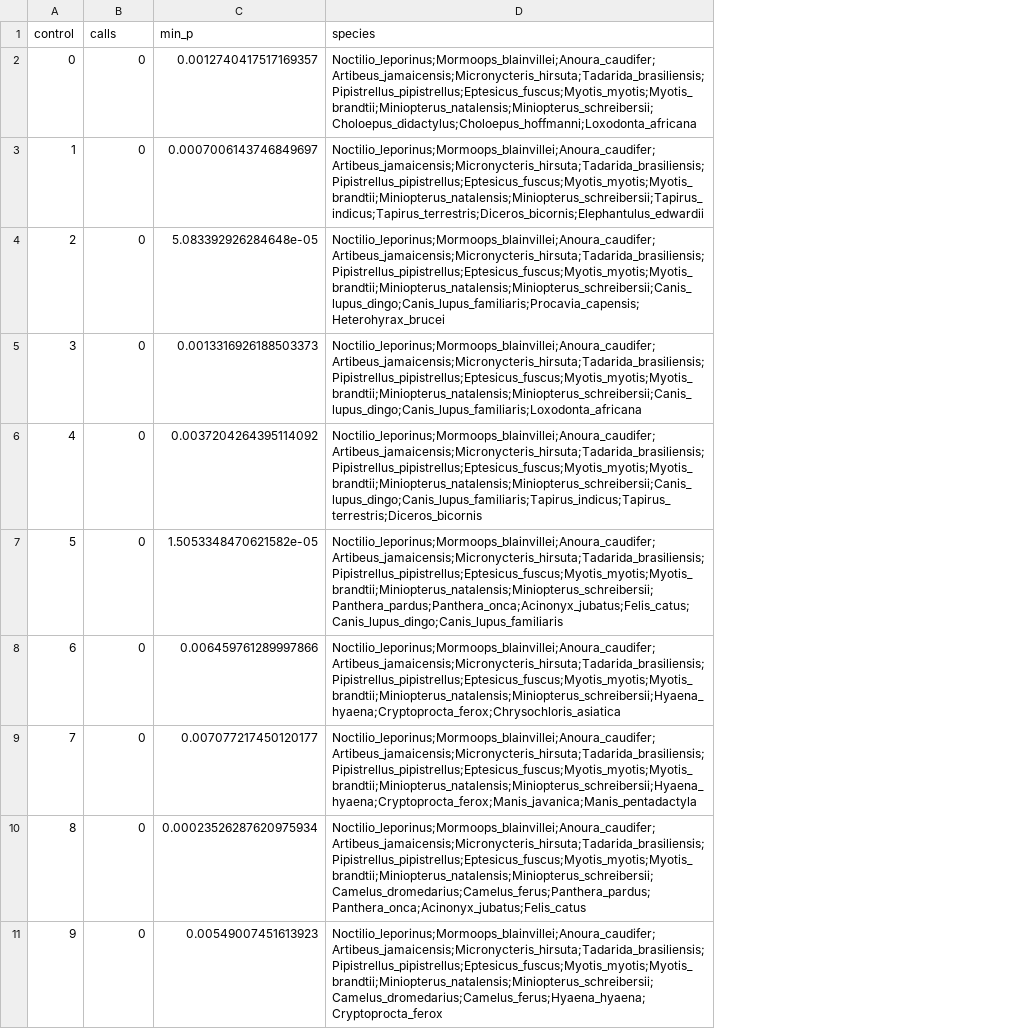
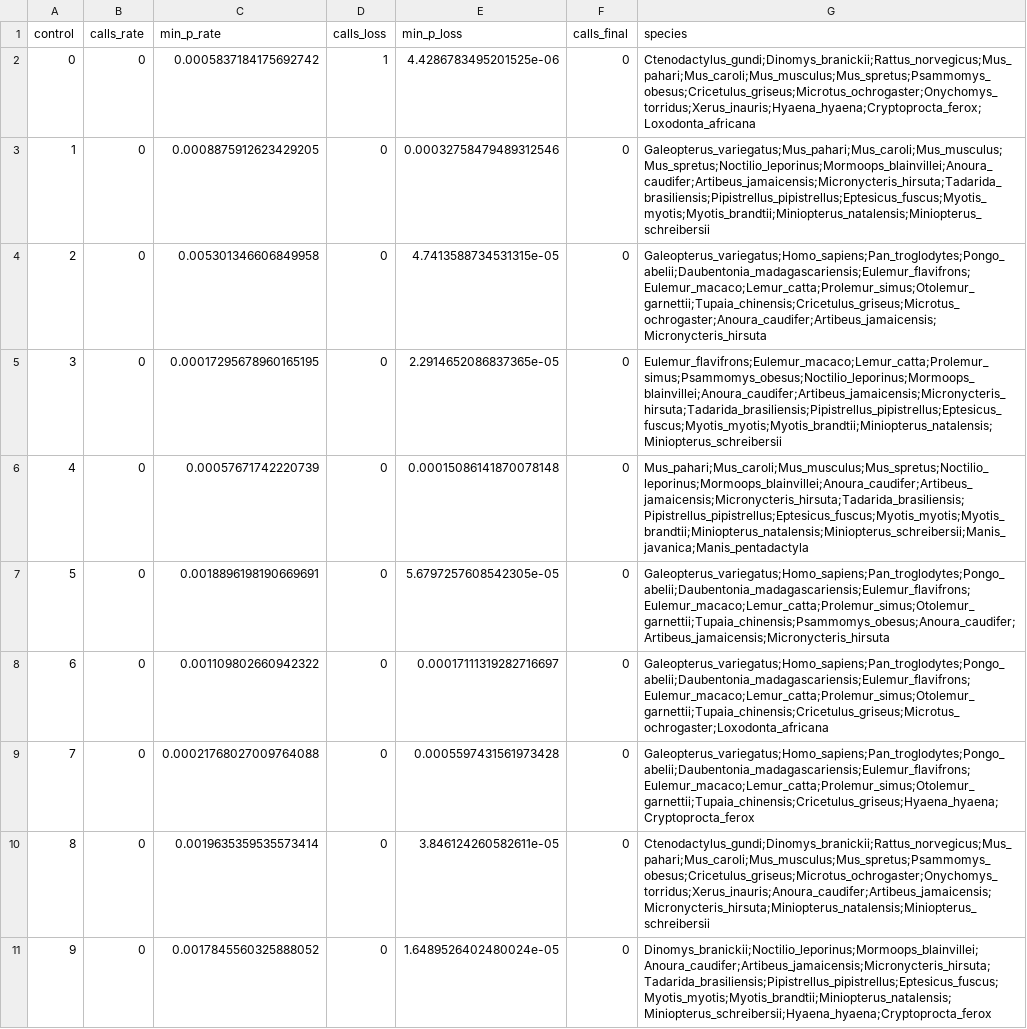
Before and after one commit to devbioinfo/Trait_github, a CSV file: results/marine_toga/control_calls.csv, drawn as a sheet; only a part is shown; removed rows and columns are numbered as before the commit, all else as after; the diff covers the shown part only; the diff names each change by its address in the sheet, - before the commit and + after, or states it on an @@ line.

```diff
--- a/results/marine_toga/control_calls.csv
+++ b/results/marine_toga/control_calls.csv
-column C (min_p), rows 2-11: 0.0012740417517169357 | 0.0007006143746849697 | 5.083392926284648e-05 | 0.0013316926188503373 | 0.0037204264395114092 | 1.5053348470621582e-05 | 0.006459761289997866 | 0.007077217450120177 | 0.00023526287620975934 | 0.00549007451613923
+column C (min_p_rate), rows 2-11: 0.0005837184175692742 | 0.0008875912623429205 | 0.005301346606849958 | 0.00017295678960165195 | 0.00057671742220739 | 0.0018896198190669691 | 0.001109802660942322 | 0.00021768027009764088 | 0.0019635359535573414 | 0.0017845560325888052
+column D (calls_loss), rows 2-11: 1 | 0 | 0 | 0 | 0 | 0 | 0 | 0 | 0 | 0
+column E (min_p_loss), rows 2-11: 4.4286783495201525e-06 | 0.00032758479489312546 | 4.7413588734531315e-05 | 2.2914652086837365e-05 | 0.00015086141870078148 | 5.6797257608542305e-05 | 0.00017111319282716697 | 0.0005597431561973428 | 3.846124260582611e-05 | 1.6489526402480024e-05
+column F (calls_final), rows 2-11: all 0
-B1: calls
+B1: calls_rate
-G2 (species): Noctilio_leporinus;Mormoops_blainvillei;Anoura_caudifer;Artibeus_jamaicensis;Micronycteris_hirsuta;Tadarida_brasiliensis;Pipistrellus_pipistrellus;Eptesicus_fuscus;Myotis_myotis;Myotis_brandtii;Miniopterus_natalensis;Miniopterus_schreibersii;Choloepus_didactylus;Choloepus_hoffmanni;Loxodonta_africana
+G2 (species): Ctenodactylus_gundi;Dinomys_branickii;Rattus_norvegicus;Mus_pahari;Mus_caroli;Mus_musculus;Mus_spretus;Psammomys_obesus;Cricetulus_griseus;Microtus_ochrogaster;Onychomys_torridus;Xerus_inauris;Hyaena_hyaena;Cryptoprocta_ferox;Loxodonta_africana
-G3 (species): Noctilio_leporinus;Mormoops_blainvillei;Anoura_caudifer;Artibeus_jamaicensis;Micronycteris_hirsuta;Tadarida_brasiliensis;Pipistrellus_pipistrellus;Eptesicus_fuscus;Myotis_myotis;Myotis_brandtii;Miniopterus_natalensis;Miniopterus_schreibersii;Tapirus_indicus;Tapirus_terrestris;Diceros_bicornis;Elephantulus_edwardii
+G3 (species): Galeopterus_variegatus;Mus_pahari;Mus_caroli;Mus_musculus;Mus_spretus;Noctilio_leporinus;Mormoops_blainvillei;Anoura_caudifer;Artibeus_jamaicensis;Micronycteris_hirsuta;Tadarida_brasiliensis;Pipistrellus_pipistrellus;Eptesicus_fuscus;Myotis_myotis;Myotis_brandtii;Miniopterus_natalensis;Miniopterus_schreibersii
-G4 (species): Noctilio_leporinus;Mormoops_blainvillei;Anoura_caudifer;Artibeus_jamaicensis;Micronycteris_hirsuta;Tadarida_brasiliensis;Pipistrellus_pipistrellus;Eptesicus_fuscus;Myotis_myotis;Myotis_brandtii;Miniopterus_natalensis;Miniopterus_schreibersii;Canis_lupus_dingo;Canis_lupus_familiaris;Procavia_capensis;Heterohyrax_brucei
+G4 (species): Galeopterus_variegatus;Homo_sapiens;Pan_troglodytes;Pongo_abelii;Daubentonia_madagascariensis;Eulemur_flavifrons;Eulemur_macaco;Lemur_catta;Prolemur_simus;Otolemur_garnettii;Tupaia_chinensis;Cricetulus_griseus;Microtus_ochrogaster;Anoura_caudifer;Artibeus_jamaicensis;Micronycteris_hirsuta
-G5 (species): Noctilio_leporinus;Mormoops_blainvillei;Anoura_caudifer;Artibeus_jamaicensis;Micronycteris_hirsuta;Tadarida_brasiliensis;Pipistrellus_pipistrellus;Eptesicus_fuscus;Myotis_myotis;Myotis_brandtii;Miniopterus_natalensis;Miniopterus_schreibersii;Canis_lupus_dingo;Canis_lupus_familiaris;Loxodonta_africana
+G5 (species): Eulemur_flavifrons;Eulemur_macaco;Lemur_catta;Prolemur_simus;Psammomys_obesus;Noctilio_leporinus;Mormoops_blainvillei;Anoura_caudifer;Artibeus_jamaicensis;Micronycteris_hirsuta;Tadarida_brasiliensis;Pipistrellus_pipistrellus;Eptesicus_fuscus;Myotis_myotis;Myotis_brandtii;Miniopterus_natalensis;Miniopterus_schreibersii
-G6 (species): Noctilio_leporinus;Mormoops_blainvillei;Anoura_caudifer;Artibeus_jamaicensis;Micronycteris_hirsuta;Tadarida_brasiliensis;Pipistrellus_pipistrellus;Eptesicus_fuscus;Myotis_myotis;Myotis_brandtii;Miniopterus_natalensis;Miniopterus_schreibersii;Canis_lupus_dingo;Canis_lupus_familiaris;Tapirus_indicus;Tapirus_terrestris;Diceros_bicornis
+G6 (species): Mus_pahari;Mus_caroli;Mus_musculus;Mus_spretus;Noctilio_leporinus;Mormoops_blainvillei;Anoura_caudifer;Artibeus_jamaicensis;Micronycteris_hirsuta;Tadarida_brasiliensis;Pipistrellus_pipistrellus;Eptesicus_fuscus;Myotis_myotis;Myotis_brandtii;Miniopterus_natalensis;Miniopterus_schreibersii;Manis_javanica;Manis_pentadactyla
-G7 (species): Noctilio_leporinus;Mormoops_blainvillei;Anoura_caudifer;Artibeus_jamaicensis;Micronycteris_hirsuta;Tadarida_brasiliensis;Pipistrellus_pipistrellus;Eptesicus_fuscus;Myotis_myotis;Myotis_brandtii;Miniopterus_natalensis;Miniopterus_schreibersii;Panthera_pardus;Panthera_onca;Acinonyx_jubatus;Felis_catus;Canis_lupus_dingo;Canis_lupus_familiaris
+G7 (species): Galeopterus_variegatus;Homo_sapiens;Pan_troglodytes;Pongo_abelii;Daubentonia_madagascariensis;Eulemur_flavifrons;Eulemur_macaco;Lemur_catta;Prolemur_simus;Otolemur_garnettii;Tupaia_chinensis;Psammomys_obesus;Anoura_caudifer;Artibeus_jamaicensis;Micronycteris_hirsuta
-G8 (species): Noctilio_leporinus;Mormoops_blainvillei;Anoura_caudifer;Artibeus_jamaicensis;Micronycteris_hirsuta;Tadarida_brasiliensis;Pipistrellus_pipistrellus;Eptesicus_fuscus;Myotis_myotis;Myotis_brandtii;Miniopterus_natalensis;Miniopterus_schreibersii;Hyaena_hyaena;Cryptoprocta_ferox;Chrysochloris_asiatica
+G8 (species): Galeopterus_variegatus;Homo_sapiens;Pan_troglodytes;Pongo_abelii;Daubentonia_madagascariensis;Eulemur_flavifrons;Eulemur_macaco;Lemur_catta;Prolemur_simus;Otolemur_garnettii;Tupaia_chinensis;Cricetulus_griseus;Microtus_ochrogaster;Loxodonta_africana
-G9 (species): Noctilio_leporinus;Mormoops_blainvillei;Anoura_caudifer;Artibeus_jamaicensis;Micronycteris_hirsuta;Tadarida_brasiliensis;Pipistrellus_pipistrellus;Eptesicus_fuscus;Myotis_myotis;Myotis_brandtii;Miniopterus_natalensis;Miniopterus_schreibersii;Hyaena_hyaena;Cryptoprocta_ferox;Manis_javanica;Manis_pentadactyla
+G9 (species): Galeopterus_variegatus;Homo_sapiens;Pan_troglodytes;Pongo_abelii;Daubentonia_madagascariensis;Eulemur_flavifrons;Eulemur_macaco;Lemur_catta;Prolemur_simus;Otolemur_garnettii;Tupaia_chinensis;Cricetulus_griseus;Hyaena_hyaena;Cryptoprocta_ferox
-G10 (species): Noctilio_leporinus;Mormoops_blainvillei;Anoura_caudifer;Artibeus_jamaicensis;Micronycteris_hirsuta;Tadarida_brasiliensis;Pipistrellus_pipistrellus;Eptesicus_fuscus;Myotis_myotis;Myotis_brandtii;Miniopterus_natalensis;Miniopterus_schreibersii;Camelus_dromedarius;Camelus_ferus;Panthera_pardus;Panthera_onca;Acinonyx_jubatus;Felis_catus
+G10 (species): Ctenodactylus_gundi;Dinomys_branickii;Rattus_norvegicus;Mus_pahari;Mus_caroli;Mus_musculus;Mus_spretus;Psammomys_obesus;Cricetulus_griseus;Microtus_ochrogaster;Onychomys_torridus;Xerus_inauris;Anoura_caudifer;Artibeus_jamaicensis;Micronycteris_hirsuta;Miniopterus_natalensis;Miniopterus_schreibersii
-G11 (species): Noctilio_leporinus;Mormoops_blainvillei;Anoura_caudifer;Artibeus_jamaicensis;Micronycteris_hirsuta;Tadarida_brasiliensis;Pipistrellus_pipistrellus;Eptesicus_fuscus;Myotis_myotis;Myotis_brandtii;Miniopterus_natalensis;Miniopterus_schreibersii;Camelus_dromedarius;Camelus_ferus;Hyaena_hyaena;Cryptoprocta_ferox
+G11 (species): Dinomys_branickii;Noctilio_leporinus;Mormoops_blainvillei;Anoura_caudifer;Artibeus_jamaicensis;Micronycteris_hirsuta;Tadarida_brasiliensis;Pipistrellus_pipistrellus;Eptesicus_fuscus;Myotis_myotis;Myotis_brandtii;Miniopterus_natalensis;Miniopterus_schreibersii;Hyaena_hyaena;Cryptoprocta_ferox
```
Also changed, not shown: 10 edited cells elsewhere in this file, results/marine_toga/signature_patterns.csv, 3 other files.
